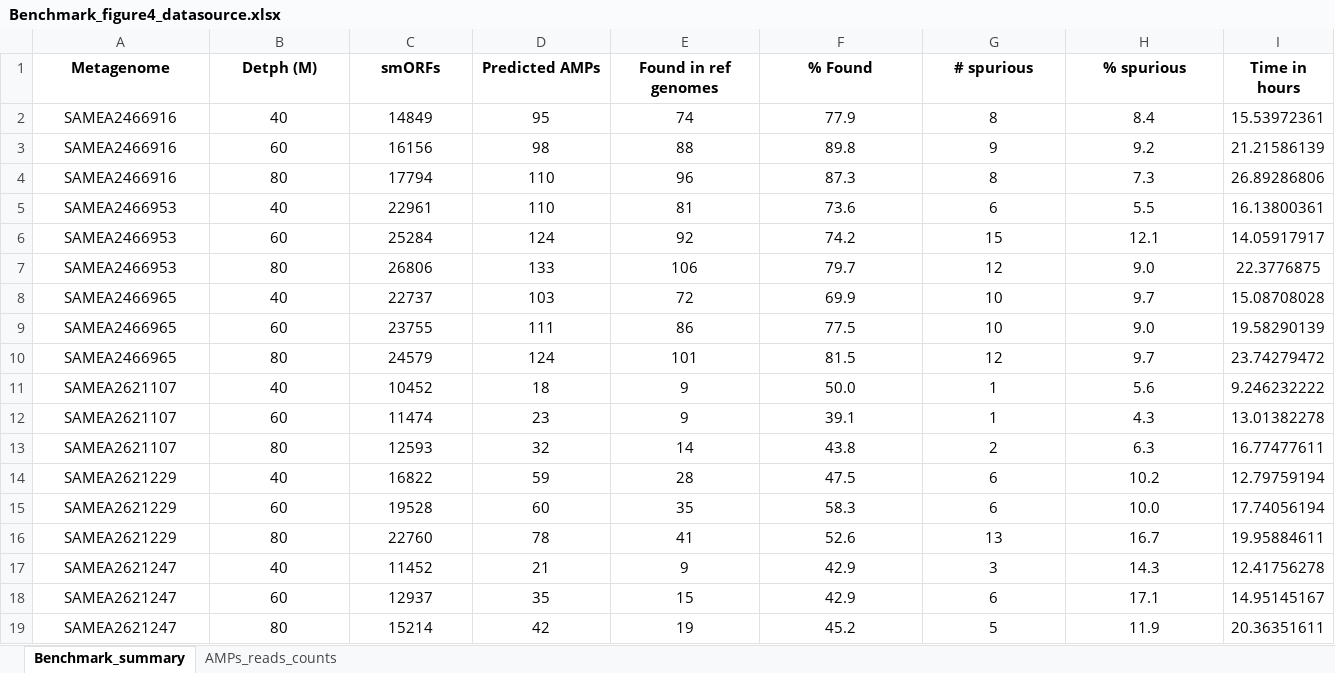
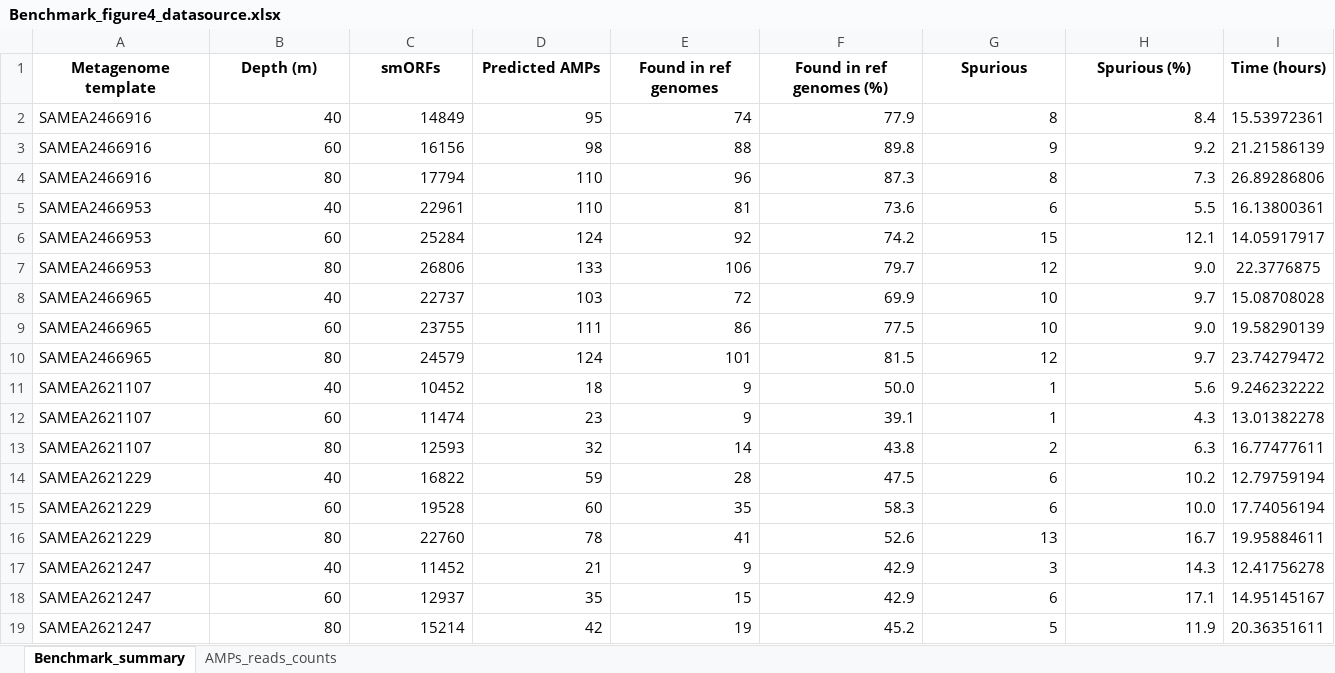
Before and after one commit to BigDataBiology/macrel2020benchmark, an Excel workbook: Benchmark_figure4_datasource.xlsx, sheet Benchmark_summary, drawn as a sheet; values as stored, in another font and other column widths than the file's, no borders; the diff names each change by its address in the sheet, - before the commit and + after, or states it on an @@ line.

Commit message:
ENH Better column names
Also make the "Spurious (%)" column be a computed column

```diff
--- a/Benchmark_figure4_datasource.xlsx (sheet Benchmark_summary)
+++ b/Benchmark_figure4_datasource.xlsx (sheet Benchmark_summary)
-A1: Metagenome
+A1: Metagenome template
-B1: Detph (M)
+B1: Depth (m)
-F1: % Found
+F1: Found in ref genomes (%)
-G1: # spurious
+G1: Spurious
-H1: % spurious
+H1: Spurious (%)
-I1: Time in hours
+I1: Time (hours)
-A2:A19 alignment: center
+A2:A19 alignment: left
-B2:H19 alignment: center
+B2:H19 alignment: right
```
Also changed, not shown: 1 other file.
